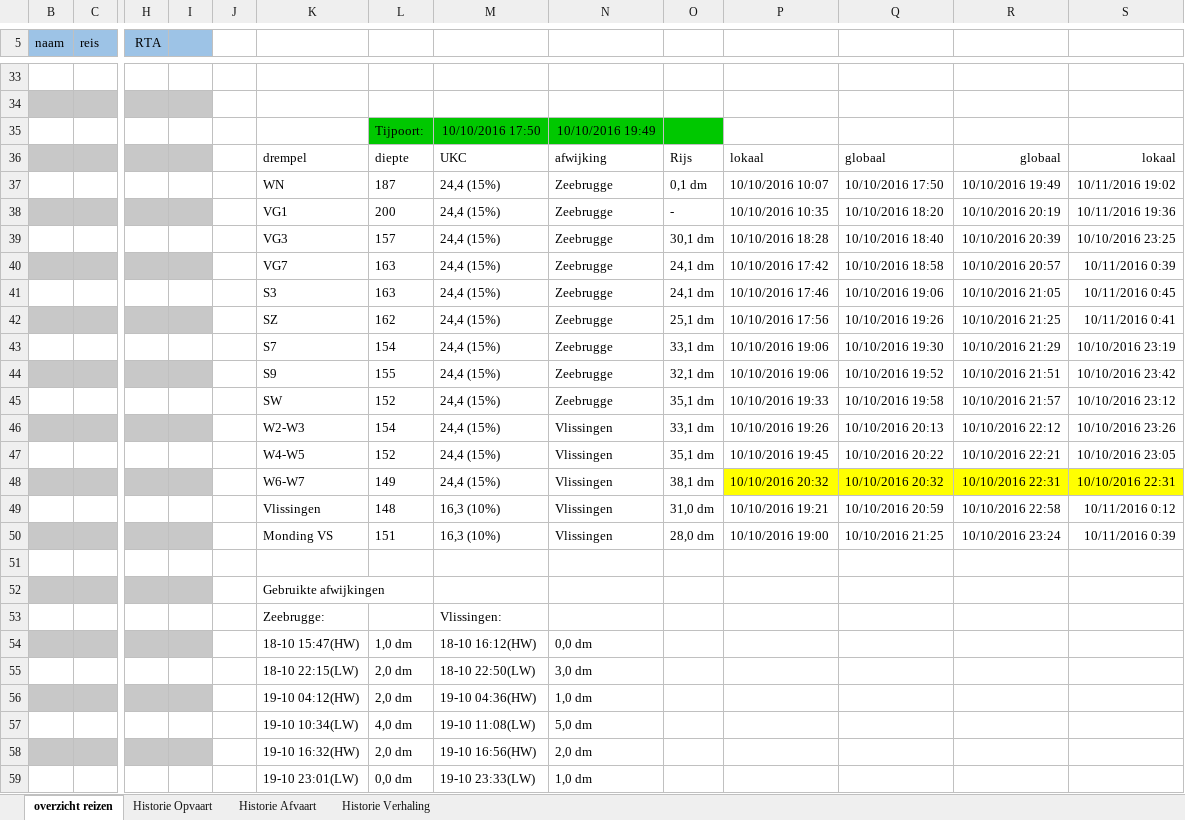
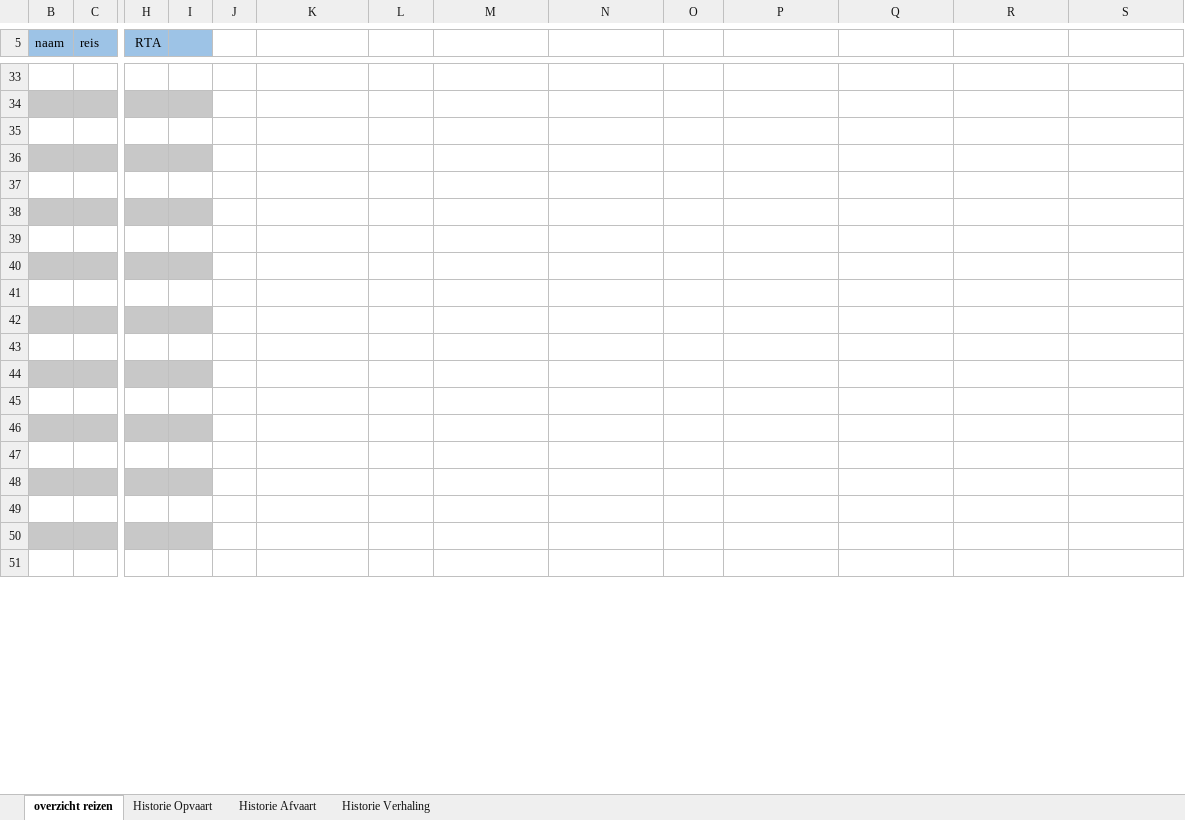
Before and after one commit to Jzz81/excel-tide, an Excel workbook: overzicht_reizen/overzicht_reizen.xlsm, sheet overzicht reizen, drawn as a sheet; only a part is shown, gaps mark what is left out; values as stored, in another font and other column widths than the file's, no borders; charts and pictures and conditional formats not drawn; removed rows and columns are numbered as before the commit, all else as after; rows hold the shown columns only; the diff covers the shown part only; the diff names each change by its address in the sheet, - before the commit and + after, or states it on an @@ line.

Commit message:
--empty

```diff
--- a/overzicht_reizen/overzicht_reizen.xlsm (sheet overzicht reizen)
+++ b/overzicht_reizen/overzicht_reizen.xlsm (sheet overzicht reizen)
-row 35:  |  |  |  |  |  | Tijpoort: | 10/10/2016 17:50 | 10/10/2016 19:49
-row 36:  |  |  |  |  | drempel | diepte | UKC | afwijking | Rijs | lokaal | globaal | globaal | lokaal
-row 37:  |  |  |  |  | WN | 187 | 24,4 (15%) | Zeebrugge | 0,1 dm | 10/10/2016 10:07 | 10/10/2016 17:50 | 10/10/2016 19:49 | 10/11/2016 19:02
-row 38:  |  |  |  |  | VG1 | 200 | 24,4 (15%) | Zeebrugge | - | 10/10/2016 10:35 | 10/10/2016 18:20 | 10/10/2016 20:19 | 10/11/2016 19:36
-row 39:  |  |  |  |  | VG3 | 157 | 24,4 (15%) | Zeebrugge | 30,1 dm | 10/10/2016 18:28 | 10/10/2016 18:40 | 10/10/2016 20:39 | 10/10/2016 23:25
-row 40:  |  |  |  |  | VG7 | 163 | 24,4 (15%) | Zeebrugge | 24,1 dm | 10/10/2016 17:42 | 10/10/2016 18:58 | 10/10/2016 20:57 | 10/11/2016 0:39
-row 41:  |  |  |  |  | S3 | 163 | 24,4 (15%) | Zeebrugge | 24,1 dm | 10/10/2016 17:46 | 10/10/2016 19:06 | 10/10/2016 21:05 | 10/11/2016 0:45
-row 42:  |  |  |  |  | SZ | 162 | 24,4 (15%) | Zeebrugge | 25,1 dm | 10/10/2016 17:56 | 10/10/2016 19:26 | 10/10/2016 21:25 | 10/11/2016 0:41
-row 43:  |  |  |  |  | S7 | 154 | 24,4 (15%) | Zeebrugge | 33,1 dm | 10/10/2016 19:06 | 10/10/2016 19:30 | 10/10/2016 21:29 | 10/10/2016 23:19
-row 44:  |  |  |  |  | S9 | 155 | 24,4 (15%) | Zeebrugge | 32,1 dm | 10/10/2016 19:06 | 10/10/2016 19:52 | 10/10/2016 21:51 | 10/10/2016 23:42
-row 45:  |  |  |  |  | SW | 152 | 24,4 (15%) | Zeebrugge | 35,1 dm | 10/10/2016 19:33 | 10/10/2016 19:58 | 10/10/2016 21:57 | 10/10/2016 23:12
-row 46:  |  |  |  |  | W2-W3 | 154 | 24,4 (15%) | Vlissingen | 33,1 dm | 10/10/2016 19:26 | 10/10/2016 20:13 | 10/10/2016 22:12 | 10/10/2016 23:26
-row 47:  |  |  |  |  | W4-W5 | 152 | 24,4 (15%) | Vlissingen | 35,1 dm | 10/10/2016 19:45 | 10/10/2016 20:22 | 10/10/2016 22:21 | 10/10/2016 23:05
-row 48:  |  |  |  |  | W6-W7 | 149 | 24,4 (15%) | Vlissingen | 38,1 dm | 10/10/2016 20:32 | 10/10/2016 20:32 | 10/10/2016 22:31 | 10/10/2016 22:31
-row 49:  |  |  |  |  | Vlissingen | 148 | 16,3 (10%) | Vlissingen | 31,0 dm | 10/10/2016 19:21 | 10/10/2016 20:59 | 10/10/2016 22:58 | 10/11/2016 0:12
-row 50:  |  |  |  |  | Monding VS | 151 | 16,3 (10%) | Vlissingen | 28,0 dm | 10/10/2016 19:00 | 10/10/2016 21:25 | 10/10/2016 23:24 | 10/11/2016 0:39
-K36: Gebruikte afwijkingen
+K36: (empty)
-row 37:  |  |  |  |  | Zeebrugge: |  | Vlissingen:
+row 37: (empty)
-row 38:  |  |  |  |  | 18-10 15:47(HW) | 1,0 dm | 18-10 16:12(HW) | 0,0 dm
+row 38: (empty)
-row 39:  |  |  |  |  | 18-10 22:15(LW) | 2,0 dm | 18-10 22:50(LW) | 3,0 dm
+row 39: (empty)
-row 40:  |  |  |  |  | 19-10 04:12(HW) | 2,0 dm | 19-10 04:36(HW) | 1,0 dm
+row 40: (empty)
-row 41:  |  |  |  |  | 19-10 10:34(LW) | 4,0 dm | 19-10 11:08(LW) | 5,0 dm
+row 41: (empty)
-row 42:  |  |  |  |  | 19-10 16:32(HW) | 2,0 dm | 19-10 16:56(HW) | 2,0 dm
+row 42: (empty)
-row 43:  |  |  |  |  | 19-10 23:01(LW) | 0,0 dm | 19-10 23:33(LW) | 1,0 dm
+row 43: (empty)
+row 44: (empty)
+row 45: (empty)
+row 46: (empty)
+row 47: (empty)
+row 48: (empty)
+row 49: (empty)
+row 50: (empty)
+row 51: (empty)
```
Also changed, not shown: 9 added rows, 1 removed row, 7 edited cells and cell formats elsewhere in this sheet, hidden cells, charts or pictures.
